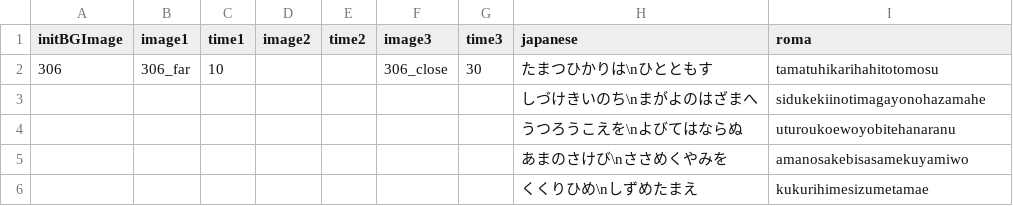
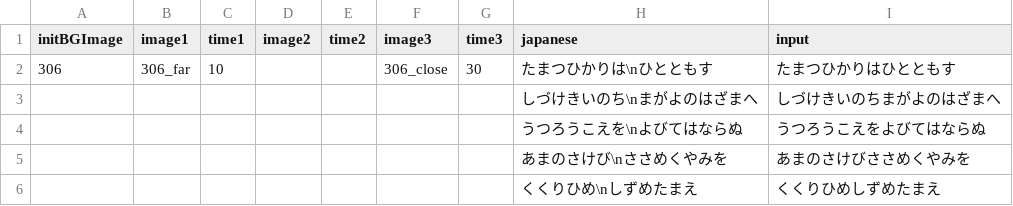
Before and after one commit to epen3420/IsogiYama, a CSV file: Assets/Datas/Typing_Datas/part3.csv, drawn as a sheet.

```diff
--- a/Assets/Datas/Typing_Datas/part3.csv
+++ b/Assets/Datas/Typing_Datas/part3.csv
@@ -1,6 +1,6 @@
-initBGImage,image1,time1,image2,time2,image3,time3,japanese,roma
-306,306_far,10,,,306_close,30,たまつひかりは\nひとともす,tamatuhikarihahitotomosu
-,,,,,,,しづけきいのち\nまがよのはざまへ,sidukekiinotimagayonohazamahe
-,,,,,,,うつろうこえを\nよびてはならぬ,uturoukoewoyobitehanaranu
-,,,,,,,あまのさけび\nささめくやみを,amanosakebisasamekuyamiwo
-,,,,,,,くくりひめ\nしずめたまえ,kukurihimesizumetamae
+initBGImage,image1,time1,image2,time2,image3,time3,japanese,input
+306,306_far,10,,,306_close,30,たまつひかりは\nひとともす,たまつひかりはひとともす
+,,,,,,,しづけきいのち\nまがよのはざまへ,しづけきいのちまがよのはざまへ
+,,,,,,,うつろうこえを\nよびてはならぬ,うつろうこえをよびてはならぬ
+,,,,,,,あまのさけび\nささめくやみを,あまのさけびささめくやみを
+,,,,,,,くくりひめ\nしずめたまえ,くくりひめしずめたまえ
```
Also changed, not shown: Assets/Datas/Typing_Datas/part1.csv, Assets/Datas/Typing_Datas/part2.csv, 12 other files.
